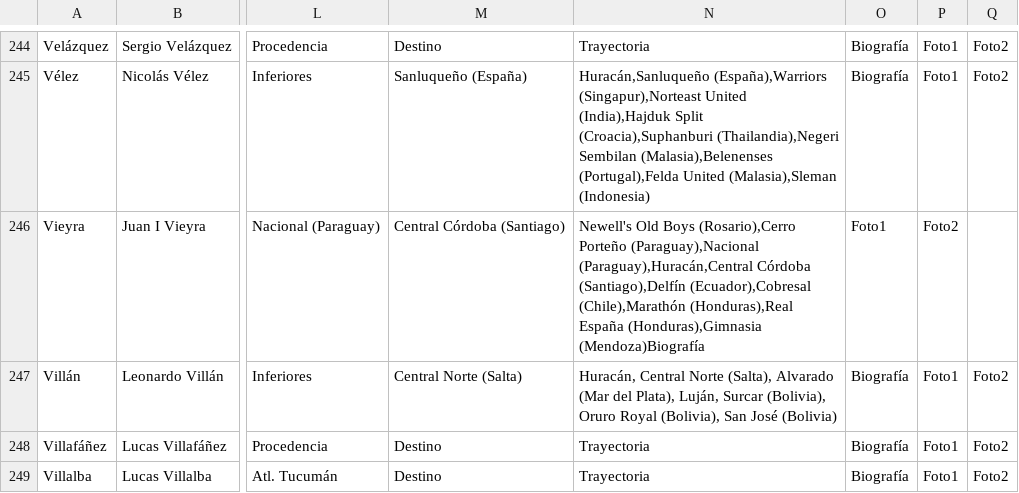
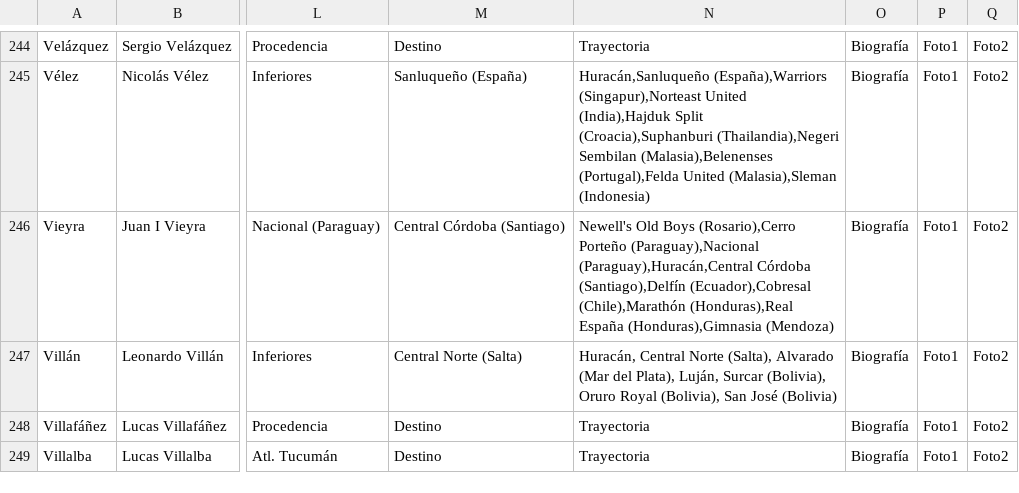
Before and after one commit to globopedia/Utbolists, a CSV file: Utbolists.csv, drawn as a sheet; only a part is shown, gaps mark what is left out; the diff names each change by its address in the sheet, - before the commit and + after, or states it on an @@ line.

Commit message:
Update Utbolists.csv

```diff
--- a/Utbolists.csv
+++ b/Utbolists.csv
-N246: …España (Honduras),Gimnasia (Mendoza)Biografía
+N246: …España (Honduras),Gimnasia (Mendoza)
-O246: Foto1
+O246: Biografía
-P246: Foto2
+P246: Foto1
-Q246: (empty)
+Q246: Foto2
```
